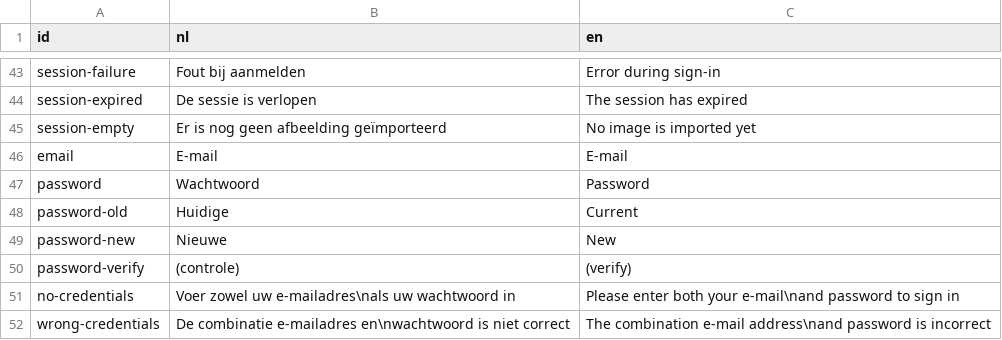
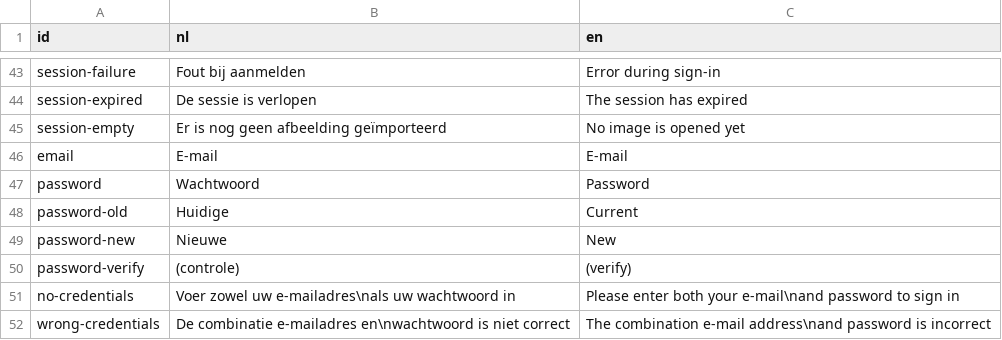
Before and after one commit to ErikOnBike/toolparadise-website, a CSV file: data/lang.csv, drawn as a sheet; only a part is shown, gaps mark what is left out; the diff covers the shown part only.

```diff
--- a/data/lang.csv
+++ b/data/lang.csv
@@ -44,3 +44,3 @@
 "session-expired","De sessie is verlopen","The session has expired"
-"session-empty","Er is nog geen afbeelding geïmporteerd","No image is imported yet"
+"session-empty","Er is nog geen afbeelding geïmporteerd","No image is opened yet"
 "email","E-mail","E-mail"
```
Also changed, not shown: 21 edited cells elsewhere in this file.
